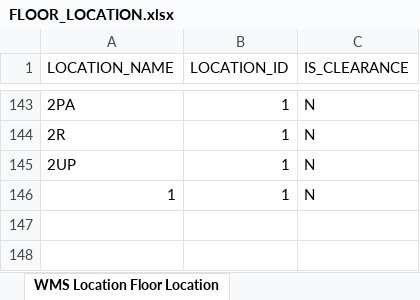
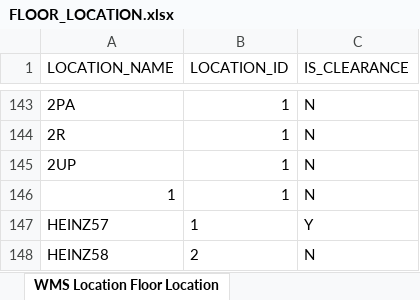
Before and after one commit to carlolsen/FloorLocation, an Excel workbook: FloorLocation/FLOOR_LOCATION.xlsx, sheet WMS Location Floor Location, drawn as a sheet; only a part is shown, gaps mark what is left out; values as stored, in another font and other column widths than the file's, no borders; the diff names each change by its address in the sheet, - before the commit and + after, or states it on an @@ line.

```diff
--- a/FloorLocation/FLOOR_LOCATION.xlsx (sheet WMS Location Floor Location)
+++ b/FloorLocation/FLOOR_LOCATION.xlsx (sheet WMS Location Floor Location)
+row 147: HEINZ57 | 1 | Y
+row 148: HEINZ58 | 2 | N
```
Also changed, not shown: 3 other files.
